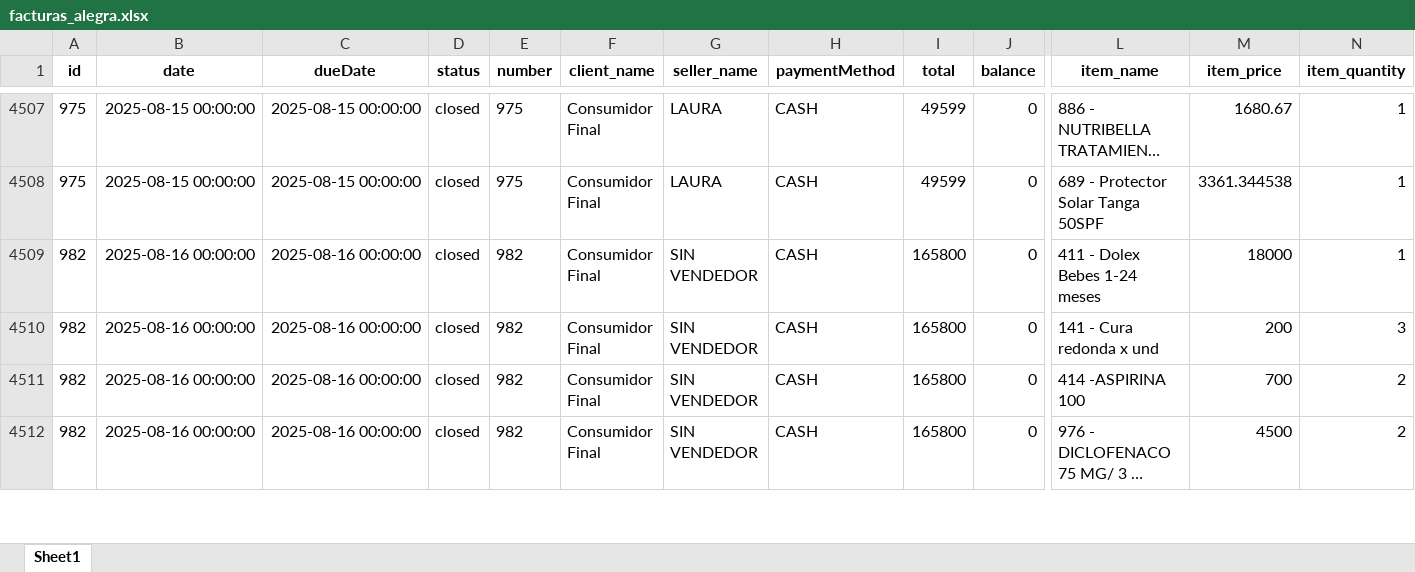
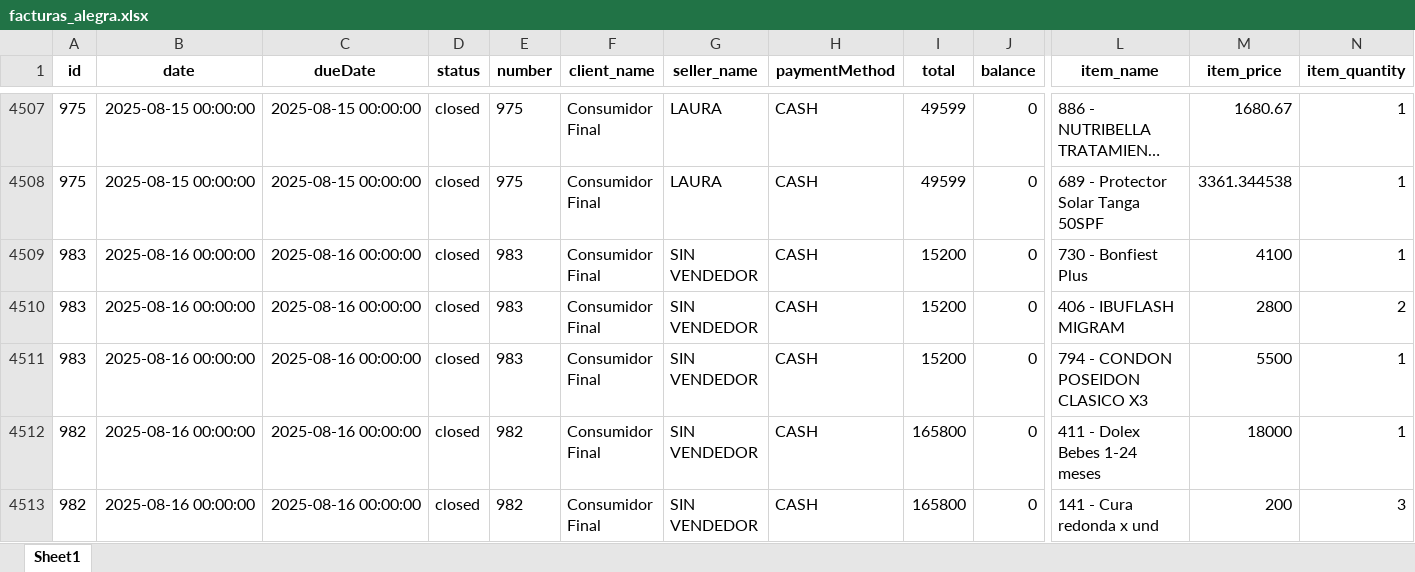
Before and after one commit to Sg0820/actualizar-facturas-alegra, an Excel workbook: facturas_alegra.xlsx, sheet Sheet1, drawn as a sheet; only a part is shown, gaps mark what is left out; the shorter side is filled out with more unchanged rows; long unchanged cells end in …; values as stored, in another font and other column widths than the file's, no borders; rows hold the shown columns only; the diff names each change by its address in the sheet, - before the commit and + after, or states it on an @@ line.

```diff
--- a/facturas_alegra.xlsx (sheet Sheet1)
+++ b/facturas_alegra.xlsx (sheet Sheet1)
+row 4509: 983 | 2025-08-16 00:00:00 | 2025-08-16 00:00:00 | closed | 983 | Consumidor Final | SIN VENDEDOR | CASH | 15200 | 0 | 730 - Bonfiest Plus | 4100 | 1
+row 4510: 983 | 2025-08-16 00:00:00 | 2025-08-16 00:00:00 | closed | 983 | Consumidor Final | SIN VENDEDOR | CASH | 15200 | 0 | 406 - IBUFLASH MIGRAM | 2800 | 2
+row 4511: 983 | 2025-08-16 00:00:00 | 2025-08-16 00:00:00 | closed | 983 | Consumidor Final | SIN VENDEDOR | CASH | 15200 | 0 | 794 - CONDON POSEIDON CLASICO X3 | 5500 | 1
```
Also changed, not shown: inventario_alegra.xlsx.
